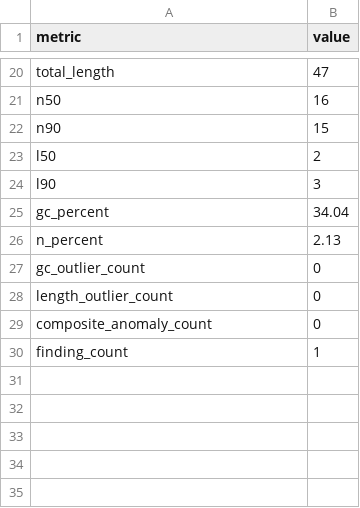
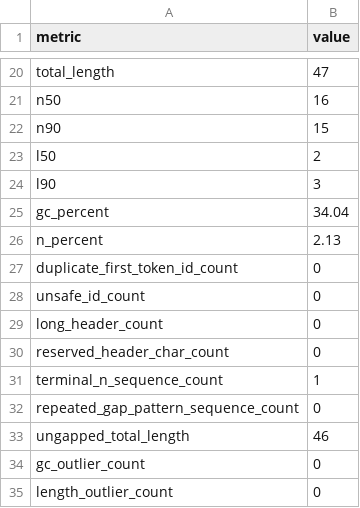
Before and after one commit to ehsanestaji/FastaGuard, a TSV file: examples/reports/assembly_pass/fastaguard.tsv, drawn as a sheet; only a part is shown, gaps mark what is left out; the shorter side is filled out with more unchanged rows; the diff names each change by its address in the sheet, - before the commit and + after, or states it on an @@ line.

```diff
--- a/examples/reports/assembly_pass/fastaguard.tsv
+++ b/examples/reports/assembly_pass/fastaguard.tsv
+row 27: duplicate_first_token_id_count | 0
+row 28: unsafe_id_count | 0
+row 29: long_header_count | 0
+row 30: reserved_header_char_count | 0
+row 31: terminal_n_sequence_count | 1
+row 32: repeated_gap_pattern_sequence_count | 0
+row 33: ungapped_total_length | 46
```
Also changed, not shown: examples/reports/assembly_fail/fastaguard.tsv, 3 other files.
